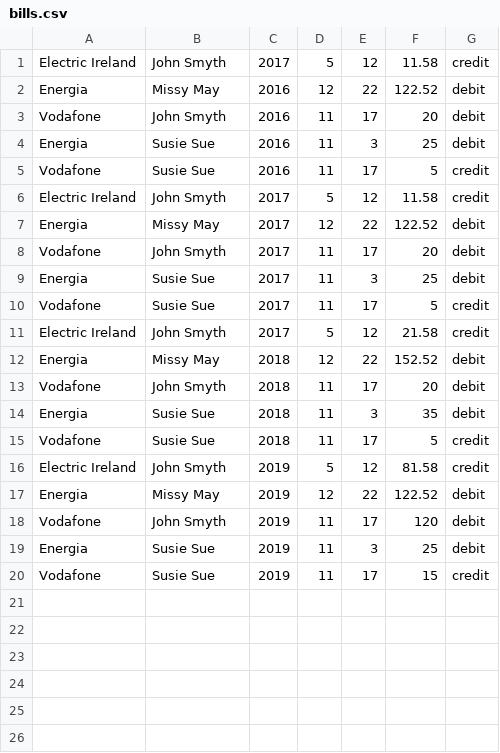
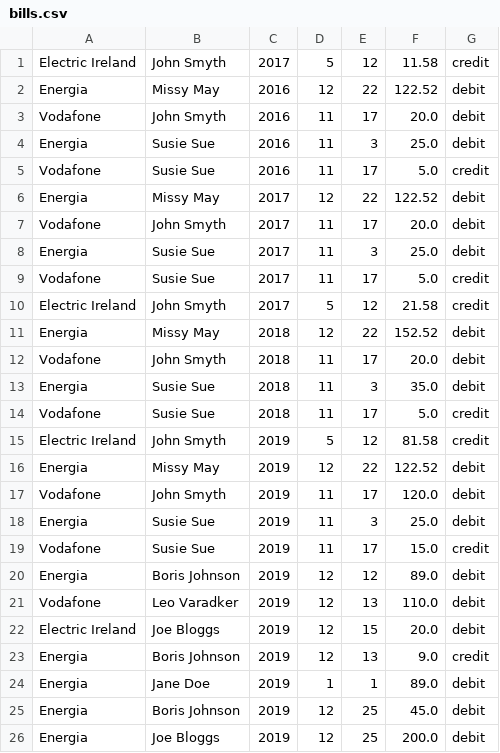
Before and after one commit to sstevenson-1966/B9DA100-SS, a CSV file: bills.csv, drawn as a sheet.

Commit message:
Data file used for Python script

```diff
--- a/bills.csv
+++ b/bills.csv
@@ -2,19 +2,25 @@ Electric Ireland, John Smyth,2017,5,12,11.58, credit
 Energia, Missy May,2016,12,22,122.52, debit
-Vodafone, John Smyth,2016,11,17,20, debit
-Energia, Susie Sue,2016,11,3,25, debit
-Vodafone, Susie Sue,2016,11,17,5, credit
-Electric Ireland, John Smyth,2017,5,12,11.58, credit
+Vodafone, John Smyth,2016,11,17,20.0, debit
+Energia, Susie Sue,2016,11,3,25.0, debit
+Vodafone, Susie Sue,2016,11,17,5.0, credit
 Energia, Missy May,2017,12,22,122.52, debit
-Vodafone, John Smyth,2017,11,17,20, debit
-Energia, Susie Sue,2017,11,3,25, debit
-Vodafone, Susie Sue,2017,11,17,5, credit
+Vodafone, John Smyth,2017,11,17,20.0, debit
+Energia, Susie Sue,2017,11,3,25.0, debit
+Vodafone, Susie Sue,2017,11,17,5.0, credit
 Electric Ireland, John Smyth,2017,5,12,21.58, credit
 Energia, Missy May,2018,12,22,152.52, debit
-Vodafone, John Smyth,2018,11,17,20, debit
-Energia, Susie Sue,2018,11,3,35, debit
-Vodafone, Susie Sue,2018,11,17,5, credit
+Vodafone, John Smyth,2018,11,17,20.0, debit
+Energia, Susie Sue,2018,11,3,35.0, debit
+Vodafone, Susie Sue,2018,11,17,5.0, credit
 Electric Ireland, John Smyth,2019,5,12,81.58, credit
 Energia, Missy May,2019,12,22,122.52, debit
-Vodafone, John Smyth,2019,11,17,120, debit
-Energia, Susie Sue,2019,11,3,25, debit
-Vodafone, Susie Sue,2019,11,17,15, credit
+Vodafone, John Smyth,2019,11,17,120.0, debit
+Energia, Susie Sue,2019,11,3,25.0, debit
+Vodafone, Susie Sue,2019,11,17,15.0, credit
+Energia,Boris Johnson,2019,12,12,89.0,debit
+Vodafone,Leo Varadker,2019,12,13,110.0,debit
+Electric Ireland,Joe Bloggs,2019,12,15,20.0,debit
+Energia,Boris Johnson,2019,12,13,9.0,credit
+Energia,Jane Doe,2019,1,1,89.0,debit
+Energia,Boris Johnson,2019,12,25,45.0,debit
+Energia,Joe Bloggs,2019,12,25,200.0,debit
```
